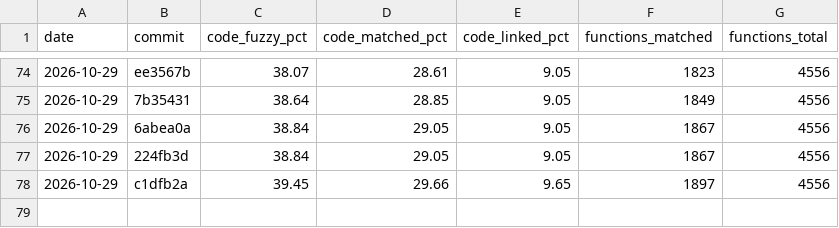
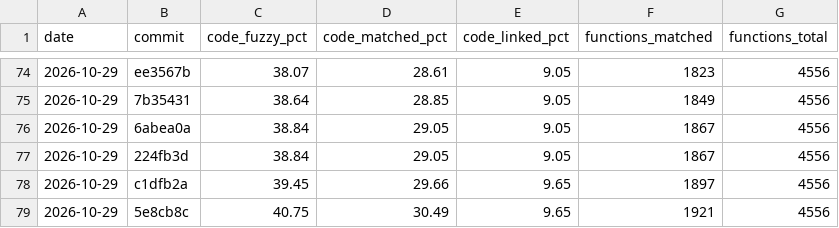
Before and after one commit to YggdrasziI/ts2-castaway-decomp, a CSV file: progress/eur/history.csv, drawn as a sheet; only a part is shown, gaps mark what is left out; the diff names each change by its address in the sheet, - before the commit and + after, or states it on an @@ line.

Commit message:
Record progress after the outfit screen unit

```diff
--- a/progress/eur/history.csv
+++ b/progress/eur/history.csv
+row 79: 2026-10-29 | 5e8cb8c | 40.75 | 30.49 | 9.65 | 1921 | 4556
```
Also changed, not shown: 4 other files.
